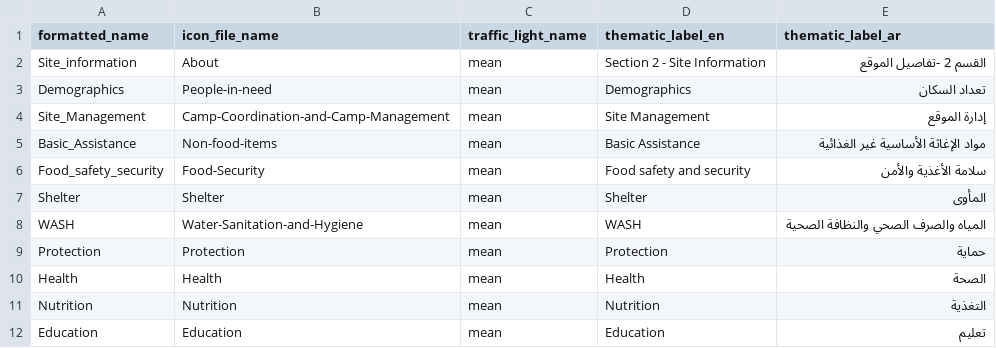
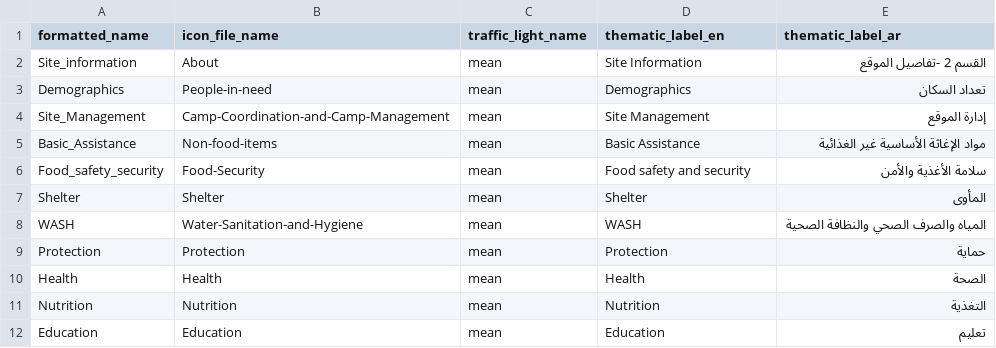
Before and after one commit to GDS-ODSSS/opsmaps, a CSV file: liban/FDF/thematic_config.csv, drawn as a sheet.

Commit message:
Update thematic_config.csv
change name site info

```diff
--- a/liban/FDF/thematic_config.csv
+++ b/liban/FDF/thematic_config.csv
@@ -1,3 +1,3 @@
 formatted_name;icon_file_name;traffic_light_name;thematic_label_en;thematic_label_ar
-Site_information;About;mean;Section 2 - Site Information;القسم 2 -تفاصيل الموقع
+Site_information;About;mean;Site Information;القسم 2 -تفاصيل الموقع
 Demographics;People-in-need;mean;Demographics;تعداد السكان
```
